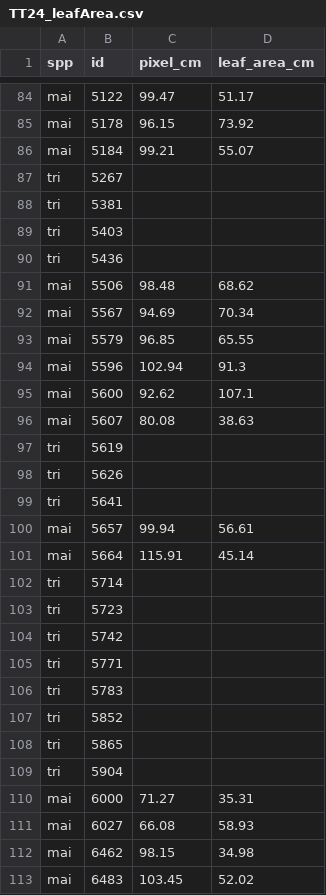
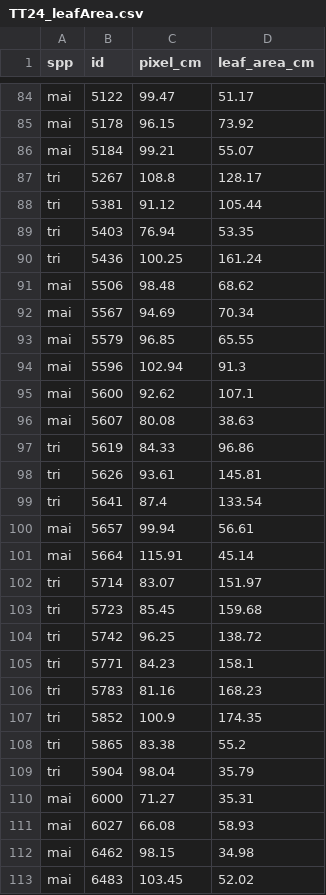
Before and after one commit to eaperkowski/2024_TT_phys, a CSV file: data/TT24_leafArea.csv, drawn as a sheet; only a part is shown, gaps mark what is left out; the diff covers the shown part only.

```diff
--- a/data/TT24_leafArea.csv
+++ b/data/TT24_leafArea.csv
@@ -86,6 +86,6 @@ mai,5178,96.15,73.92
 mai,5184,99.21,55.07
-tri,5267,,
-tri,5381,,
-tri,5403,,
-tri,5436,,
+tri,5267,108.8,128.17
+tri,5381,91.12,105.44
+tri,5403,76.94,53.35
+tri,5436,100.25,161.24
 mai,5506,98.48,68.62
@@ -96,15 +96,15 @@ mai,5600,92.62,107.1
 mai,5607,80.08,38.63
-tri,5619,,
-tri,5626,,
-tri,5641,,
+tri,5619,84.33,96.86
+tri,5626,93.61,145.81
+tri,5641,87.4,133.54
 mai,5657,99.94,56.61
 mai,5664,115.91,45.14
-tri,5714,,
-tri,5723,,
-tri,5742,,
-tri,5771,,
-tri,5783,,
-tri,5852,,
-tri,5865,,
-tri,5904,,
+tri,5714,83.07,151.97
+tri,5723,85.45,159.68
+tri,5742,96.25,138.72
+tri,5771,84.23,158.1
+tri,5783,81.16,168.23
+tri,5852,100.9,174.35
+tri,5865,83.38,55.2
+tri,5904,98.04,35.79
 mai,6000,71.27,35.31
```
Also changed, not shown: 26 edited cells elsewhere in this file, 10 other files.
